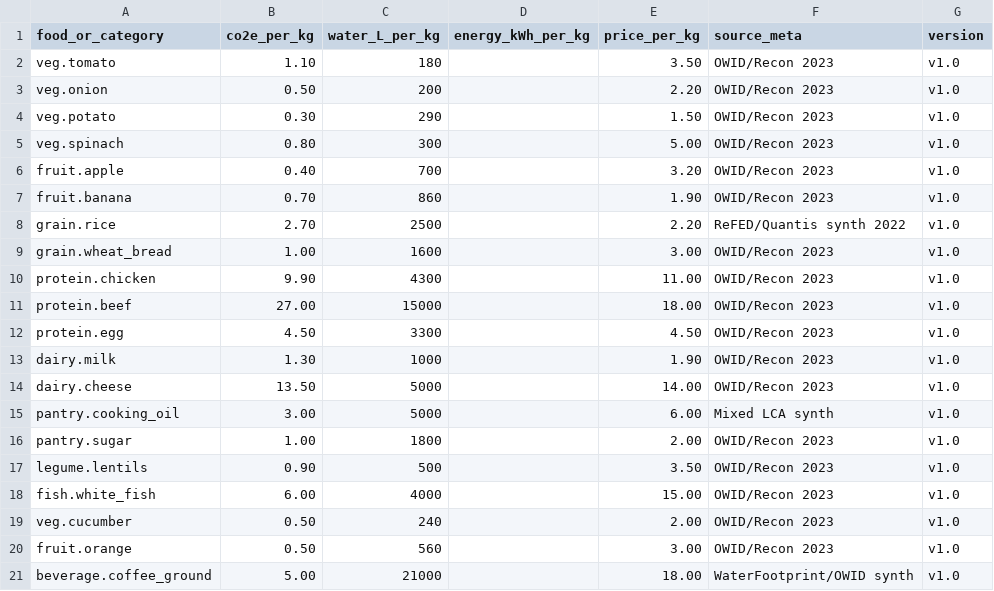
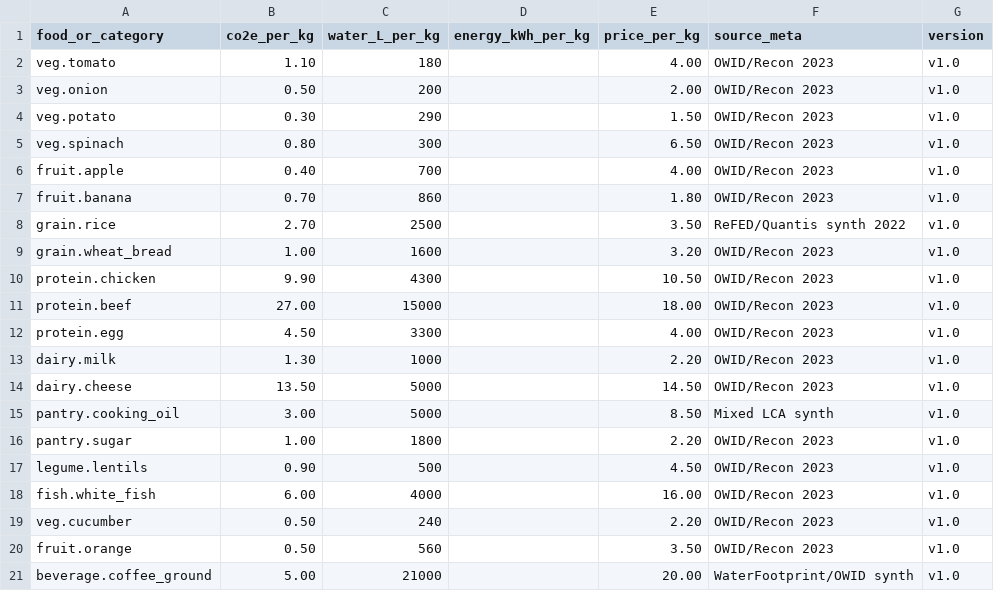
Before and after one commit to Krupalmewada/sust_ai_n, a CSV file: lib/waste_dashboard/data/impact_factors/impact_factors.csv, drawn as a sheet.

```diff
--- a/lib/waste_dashboard/data/impact_factors/impact_factors.csv
+++ b/lib/waste_dashboard/data/impact_factors/impact_factors.csv
@@ -1,21 +1,21 @@
 food_or_category,co2e_per_kg,water_L_per_kg,energy_kWh_per_kg,price_per_kg,source_meta,version
-veg.tomato,1.10,180,,3.50,OWID/Recon 2023,v1.0
-veg.onion,0.50,200,,2.20,OWID/Recon 2023,v1.0
+veg.tomato,1.10,180,,4.00,OWID/Recon 2023,v1.0
+veg.onion,0.50,200,,2.00,OWID/Recon 2023,v1.0
 veg.potato,0.30,290,,1.50,OWID/Recon 2023,v1.0
-veg.spinach,0.80,300,,5.00,OWID/Recon 2023,v1.0
-fruit.apple,0.40,700,,3.20,OWID/Recon 2023,v1.0
-fruit.banana,0.70,860,,1.90,OWID/Recon 2023,v1.0
-grain.rice,2.70,2500,,2.20,ReFED/Quantis synth 2022,v1.0
-grain.wheat_bread,1.00,1600,,3.00,OWID/Recon 2023,v1.0
-protein.chicken,9.90,4300,,11.00,OWID/Recon 2023,v1.0
+veg.spinach,0.80,300,,6.50,OWID/Recon 2023,v1.0
+fruit.apple,0.40,700,,4.00,OWID/Recon 2023,v1.0
+fruit.banana,0.70,860,,1.80,OWID/Recon 2023,v1.0
+grain.rice,2.70,2500,,3.50,ReFED/Quantis synth 2022,v1.0
+grain.wheat_bread,1.00,1600,,3.20,OWID/Recon 2023,v1.0
+protein.chicken,9.90,4300,,10.50,OWID/Recon 2023,v1.0
 protein.beef,27.00,15000,,18.00,OWID/Recon 2023,v1.0
-protein.egg,4.50,3300,,4.50,OWID/Recon 2023,v1.0
-dairy.milk,1.30,1000,,1.90,OWID/Recon 2023,v1.0
-dairy.cheese,13.50,5000,,14.00,OWID/Recon 2023,v1.0
-pantry.cooking_oil,3.00,5000,,6.00,Mixed LCA synth,v1.0
-pantry.sugar,1.00,1800,,2.00,OWID/Recon 2023,v1.0
-legume.lentils,0.90,500,,3.50,OWID/Recon 2023,v1.0
-fish.white_fish,6.00,4000,,15.00,OWID/Recon 2023,v1.0
-veg.cucumber,0.50,240,,2.00,OWID/Recon 2023,v1.0
-fruit.orange,0.50,560,,3.00,OWID/Recon 2023,v1.0
-beverage.coffee_ground,5.00,21000,,18.00,WaterFootprint/OWID synth,v1.0
+protein.egg,4.50,3300,,4.00,OWID/Recon 2023,v1.0
+dairy.milk,1.30,1000,,2.20,OWID/Recon 2023,v1.0
+dairy.cheese,13.50,5000,,14.50,OWID/Recon 2023,v1.0
+pantry.cooking_oil,3.00,5000,,8.50,Mixed LCA synth,v1.0
+pantry.sugar,1.00,1800,,2.20,OWID/Recon 2023,v1.0
+legume.lentils,0.90,500,,4.50,OWID/Recon 2023,v1.0
+fish.white_fish,6.00,4000,,16.00,OWID/Recon 2023,v1.0
+veg.cucumber,0.50,240,,2.20,OWID/Recon 2023,v1.0
+fruit.orange,0.50,560,,3.50,OWID/Recon 2023,v1.0
+beverage.coffee_ground,5.00,21000,,20.00,WaterFootprint/OWID synth,v1.0
```
Also changed, not shown: 2 other files.
